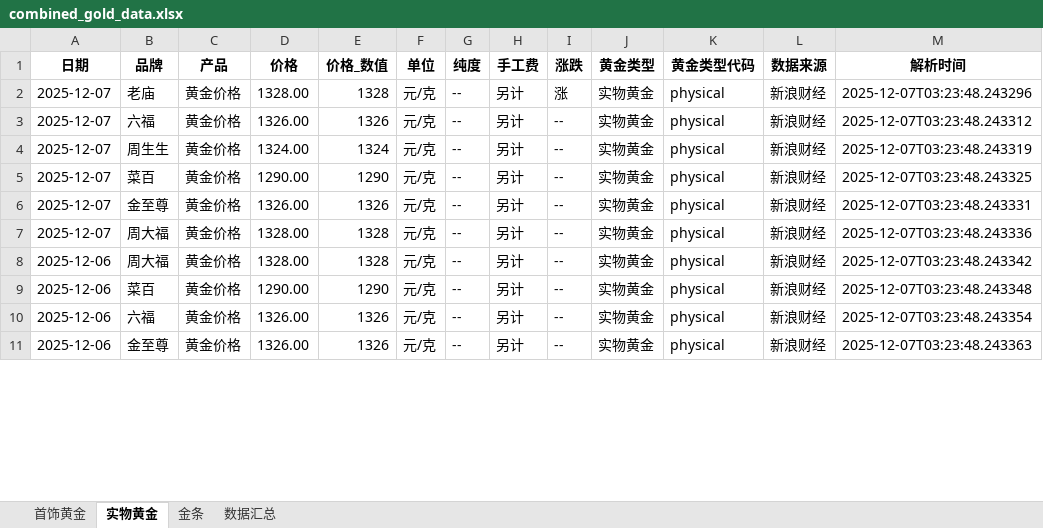
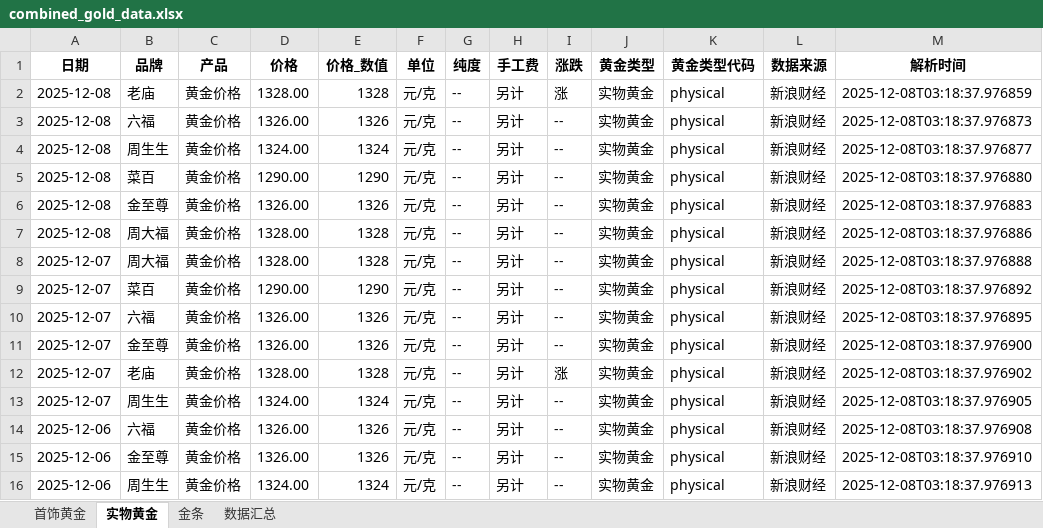
Before and after one commit to chengazhen/python-gold, an Excel workbook: combined_gold_data.xlsx, sheet 实物黄金, drawn as a sheet; only a part is shown; values as stored, in another font and other column widths than the file's, no borders; addresses are those after the commit; the diff covers the shown part only; the diff names each change by its address in the sheet, - before the commit and + after, or states it on an @@ line.

```diff
--- a/combined_gold_data.xlsx (sheet 实物黄金)
+++ b/combined_gold_data.xlsx (sheet 实物黄金)
-A2:A3 (日期): 2025-12-07
+A2:A3 (日期): 2025-12-08
-M2 (解析时间): 2025-12-07T03:23:48.243296
+M2 (解析时间): 2025-12-08T03:18:37.976859
-M3 (解析时间): 2025-12-07T03:23:48.243312
+M3 (解析时间): 2025-12-08T03:18:37.976873
+row 4: 2025-12-08 | 周生生 | 黄金价格 | 1324.00 | 1324 | 元/克 | -- | 另计 | -- | 实物黄金 | physical | 新浪财经 | 2025-12-08T03:18:37.976877
+row 5: 2025-12-08 | 菜百 | 黄金价格 | 1290.00 | 1290 | 元/克 | -- | 另计 | -- | 实物黄金 | physical | 新浪财经 | 2025-12-08T03:18:37.976880
+row 6: 2025-12-08 | 金至尊 | 黄金价格 | 1326.00 | 1326 | 元/克 | -- | 另计 | -- | 实物黄金 | physical | 新浪财经 | 2025-12-08T03:18:37.976883
+row 7: 2025-12-08 | 周大福 | 黄金价格 | 1328.00 | 1328 | 元/克 | -- | 另计 | -- | 实物黄金 | physical | 新浪财经 | 2025-12-08T03:18:37.976886
-B8 (品牌): 周生生
+B8 (品牌): 周大福
-D8 (价格): 1324.00
+D8 (价格): 1328.00
-E8 (价格_数值): 1324
+E8 (价格_数值): 1328
-M8 (解析时间): 2025-12-07T03:23:48.243319
+M8 (解析时间): 2025-12-08T03:18:37.976888
-M9 (解析时间): 2025-12-07T03:23:48.243325
+M9 (解析时间): 2025-12-08T03:18:37.976892
+row 10: 2025-12-07 | 六福 | 黄金价格 | 1326.00 | 1326 | 元/克 | -- | 另计 | -- | 实物黄金 | physical | 新浪财经 | 2025-12-08T03:18:37.976895
-M11 (解析时间): 2025-12-07T03:23:48.243331
+M11 (解析时间): 2025-12-08T03:18:37.976900
-B12 (品牌): 周大福
+B12 (品牌): 老庙
-I12 (涨跌): --
+I12 (涨跌): 涨
-M12 (解析时间): 2025-12-07T03:23:48.243336
+M12 (解析时间): 2025-12-08T03:18:37.976902
-A13 (日期): 2025-12-06
+A13 (日期): 2025-12-07
-B13 (品牌): 周大福
+B13 (品牌): 周生生
-D13 (价格): 1328.00
+D13 (价格): 1324.00
-E13 (价格_数值): 1328
+E13 (价格_数值): 1324
-M13 (解析时间): 2025-12-07T03:23:48.243342
+M13 (解析时间): 2025-12-08T03:18:37.976905
-B14 (品牌): 菜百
+B14 (品牌): 六福
-D14 (价格): 1290.00
+D14 (价格): 1326.00
-E14 (价格_数值): 1290
+E14 (价格_数值): 1326
-M14 (解析时间): 2025-12-07T03:23:48.243348
+M14 (解析时间): 2025-12-08T03:18:37.976908
-B15 (品牌): 六福
+B15 (品牌): 金至尊
-M15 (解析时间): 2025-12-07T03:23:48.243354
+M15 (解析时间): 2025-12-08T03:18:37.976910
-B16 (品牌): 金至尊
+B16 (品牌): 周生生
-D16 (价格): 1326.00
+D16 (价格): 1324.00
-E16 (价格_数值): 1326
+E16 (价格_数值): 1324
-M16 (解析时间): 2025-12-07T03:23:48.243363
+M16 (解析时间): 2025-12-08T03:18:37.976913
```
Also changed, not shown: 3 added rows, 8 removed rows and 81 edited cells elsewhere in this sheet, sheet 金条, sheet 首饰黄金, sheet 数据汇总, gold_bar_latest.xlsx, jewelry_gold_latest.xlsx, 11 other files.
